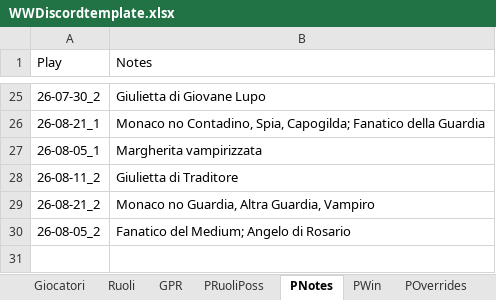
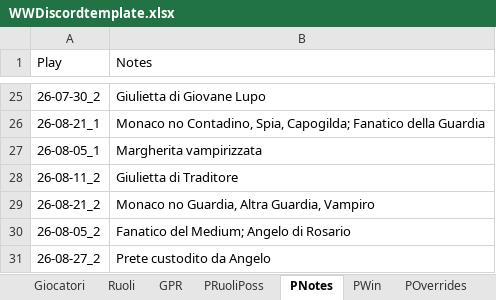
Before and after one commit to FilippoMart/WW-Discord, an Excel workbook: WWDiscordtemplate.xlsx, sheet PNotes, drawn as a sheet; only a part is shown, gaps mark what is left out; values as stored, in another font and other column widths than the file's, no borders; the diff names each change by its address in the sheet, - before the commit and + after, or states it on an @@ line.

```diff
--- a/WWDiscordtemplate.xlsx (sheet PNotes)
+++ b/WWDiscordtemplate.xlsx (sheet PNotes)
+row 31: 26-08-27_2 | Prete custodito da Angelo
```
Also changed, not shown: sheet GPR, sheet PWin, sheet PRuoliPoss, 1 other file.
